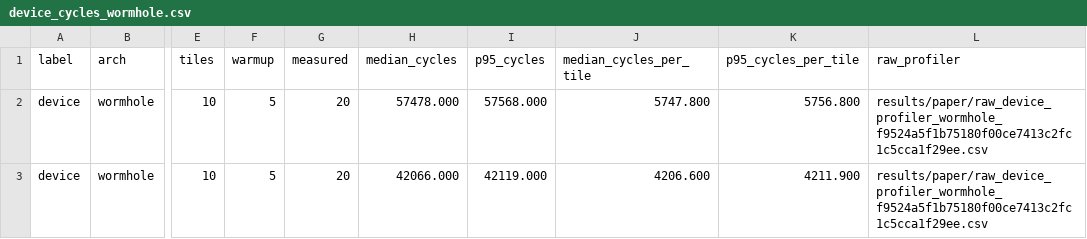
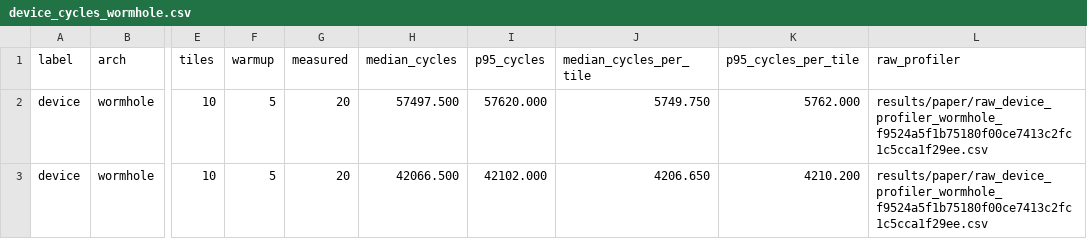
Before and after one commit to reforcemind/numerical-backward-synthesis, a CSV file: results/paper/device_cycles_wormhole.csv, drawn as a sheet; only a part is shown, gaps mark what is left out; the diff names each change by its address in the sheet, - before the commit and + after, or states it on an @@ line.

```diff
--- a/results/paper/device_cycles_wormhole.csv
+++ b/results/paper/device_cycles_wormhole.csv
-H2 (median_cycles): 57478.000
+H2 (median_cycles): 57497.500
-I2 (p95_cycles): 57568.000
+I2 (p95_cycles): 57620.000
-J2 (median_cycles_per_tile): 5747.800
+J2 (median_cycles_per_tile): 5749.750
-K2 (p95_cycles_per_tile): 5756.800
+K2 (p95_cycles_per_tile): 5762.000
-H3 (median_cycles): 42066.000
+H3 (median_cycles): 42066.500
-I3 (p95_cycles): 42119.000
+I3 (p95_cycles): 42102.000
-J3 (median_cycles_per_tile): 4206.600
+J3 (median_cycles_per_tile): 4206.650
-K3 (p95_cycles_per_tile): 4211.900
+K3 (p95_cycles_per_tile): 4210.200
```
Also changed, not shown: results/paper/synth_cost.csv, results/paper/ttnn_tanh_latency.csv, 6 other files.
